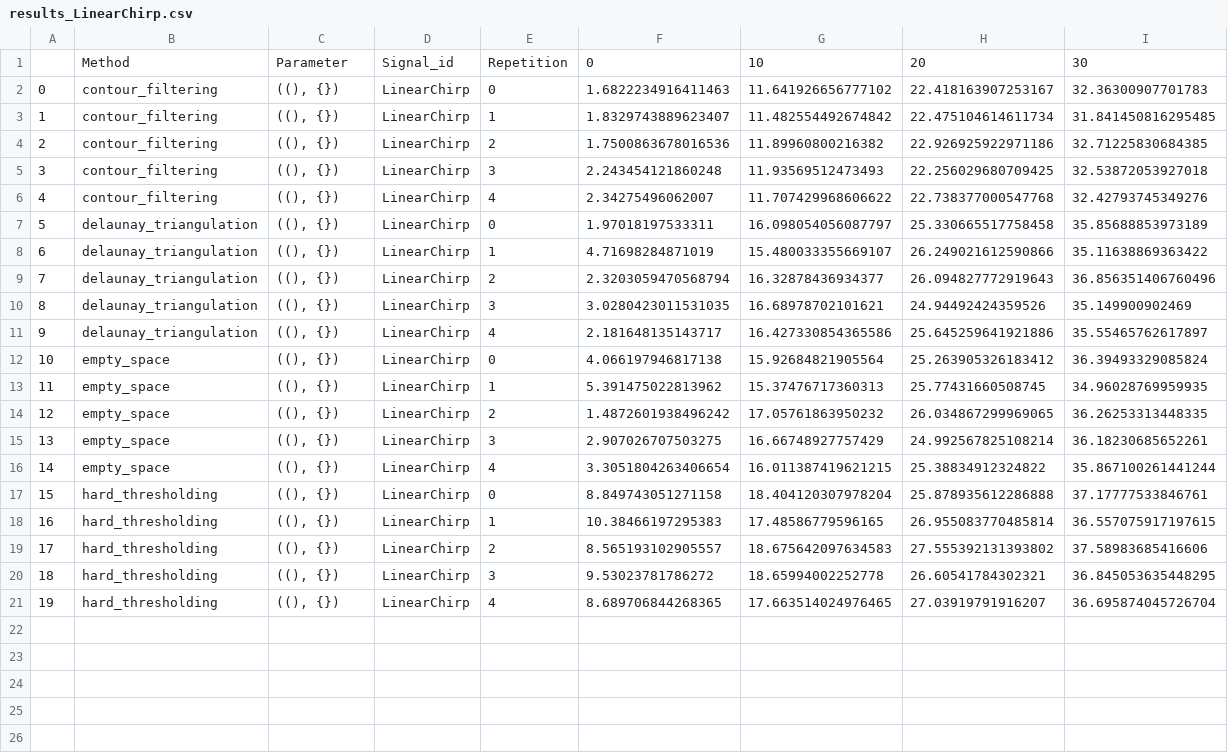
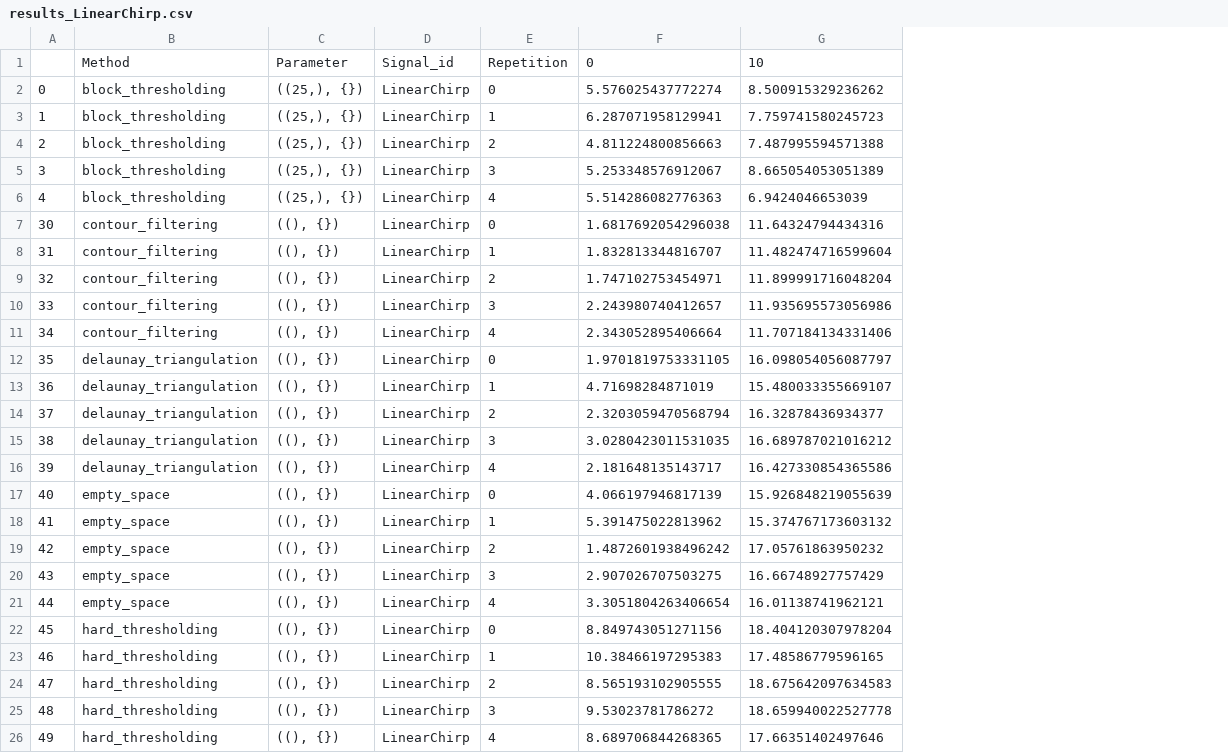
Before and after one commit to jmiramont/benchmarks-detection-denoising, a CSV file: results/results_LinearChirp.csv, drawn as a sheet; removed rows and columns are numbered as before the commit, all else as after; the diff names each change by its address in the sheet, - before the commit and + after, or states it on an @@ line.

```diff
--- a/results/results_LinearChirp.csv
+++ b/results/results_LinearChirp.csv
-column H, rows 1-21: 20 | 22.418163907253167 | 22.475104614611734 | 22.926925922971186 | 22.256029680709425 | 22.738377000547768 | 25.330665517758458 | 26.249021612590866 | 26.094827772919643 | 24.94492424359526 | 25.645259641921886 | 25.263905326183412 | 25.77431660508745 | 26.034867299969065 | 24.992567825108214 | 25.38834912324822 | 25.878935612286888 | 26.955083770485814 | 27.555392131393802 | 26.60541784302321 | 27.03919791916207
-column I, rows 1-21: 30 | 32.36300907701783 | 31.841450816295485 | 32.71225830684385 | 32.53872053927018 | 32.42793745349276 | 35.85688853973189 | 35.11638869363422 | 36.856351406760496 | 35.149900902469 | 35.55465762617897 | 36.39493329085824 | 34.96028769959935 | 36.26253313448335 | 36.18230685652261 | 35.867100261441244 | 37.17777533846761 | 36.557075917197615 | 37.58983685416606 | 36.845053635448295 | 36.695874045726704
+row 2: 0 | block_thresholding | ((25,), {}) | LinearChirp | 0 | 5.576025437772274 | 8.500915329236262
+row 3: 1 | block_thresholding | ((25,), {}) | LinearChirp | 1 | 6.287071958129941 | 7.759741580245723
+row 4: 2 | block_thresholding | ((25,), {}) | LinearChirp | 2 | 4.811224800856663 | 7.487995594571388
+row 5: 3 | block_thresholding | ((25,), {}) | LinearChirp | 3 | 5.253348576912067 | 8.665054053051389
+row 6: 4 | block_thresholding | ((25,), {}) | LinearChirp | 4 | 5.514286082776363 | 6.9424046653039
@@ column A renumbered from row 7 down @@
-F7: 1.6822234916411463
+F7: 1.6817692054296038
-G7: 11.641926656777102
+G7: 11.64324794434316
-F8: 1.8329743889623407
+F8: 1.832813344816707
-G8: 11.482554492674842
+G8: 11.482474716599604
-F9: 1.7500863678016536
+F9: 1.747102753454971
-G9: 11.89960800216382
+G9: 11.899991716048204
-F10: 2.243454121860248
+F10: 2.243980740412657
-G10: 11.93569512473493
+G10: 11.935695573056986
-F11: 2.34275496062007
+F11: 2.343052895406664
-G11: 11.707429968606622
+G11: 11.707184134331406
-F12: 1.97018197533311
+F12: 1.9701819753331105
-G15: 16.68978702101621
+G15: 16.689787021016212
-F17: 4.066197946817138
+F17: 4.066197946817139
-G17: 15.92684821905564
+G17: 15.926848219055639
-G18: 15.37476717360313
+G18: 15.374767173603132
-G21: 16.011387419621215
+G21: 16.01138741962121
-F22: 8.849743051271158
+F22: 8.849743051271156
-F24: 8.565193102905557
+F24: 8.565193102905555
-G25: 18.65994002252778
+G25: 18.659940022527778
-G26: 17.663514024976465
+G26: 17.66351402497646
```
Also changed, not shown: 9 other files.
